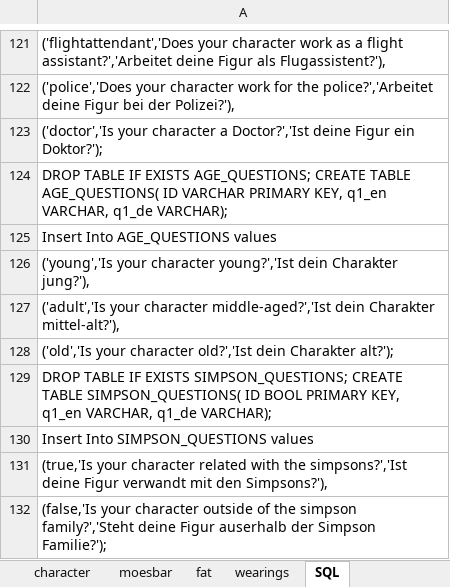
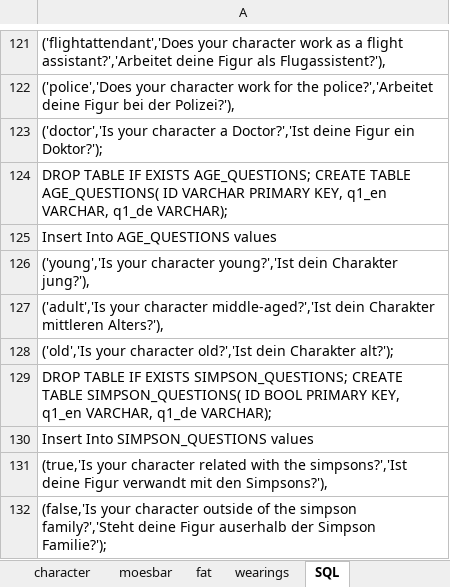
Before and after one commit to nappydevelopment/Nappy-the-ingenious-docs, an Excel workbook: Simpsons.xlsx, sheet SQL, drawn as a sheet; only a part is shown, gaps mark what is left out; values as stored, in another font and other column widths than the file's, no borders; the diff names each change by its address in the sheet, - before the commit and + after, or states it on an @@ line.

```diff
--- a/Simpsons.xlsx (sheet SQL)
+++ b/Simpsons.xlsx (sheet SQL)
-A127: …dein Charakter mittel-alt?'),
+A127: …dein Charakter mittleren Alters?'),
```
Also changed, not shown: sheet age.
